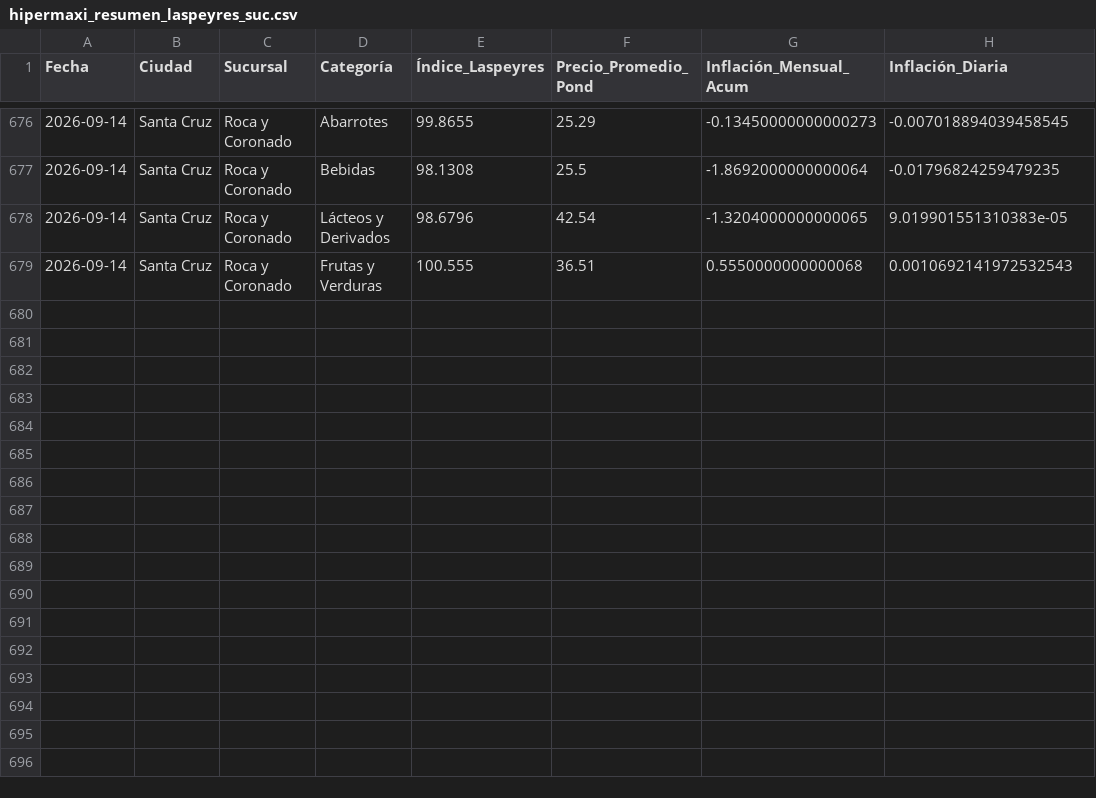
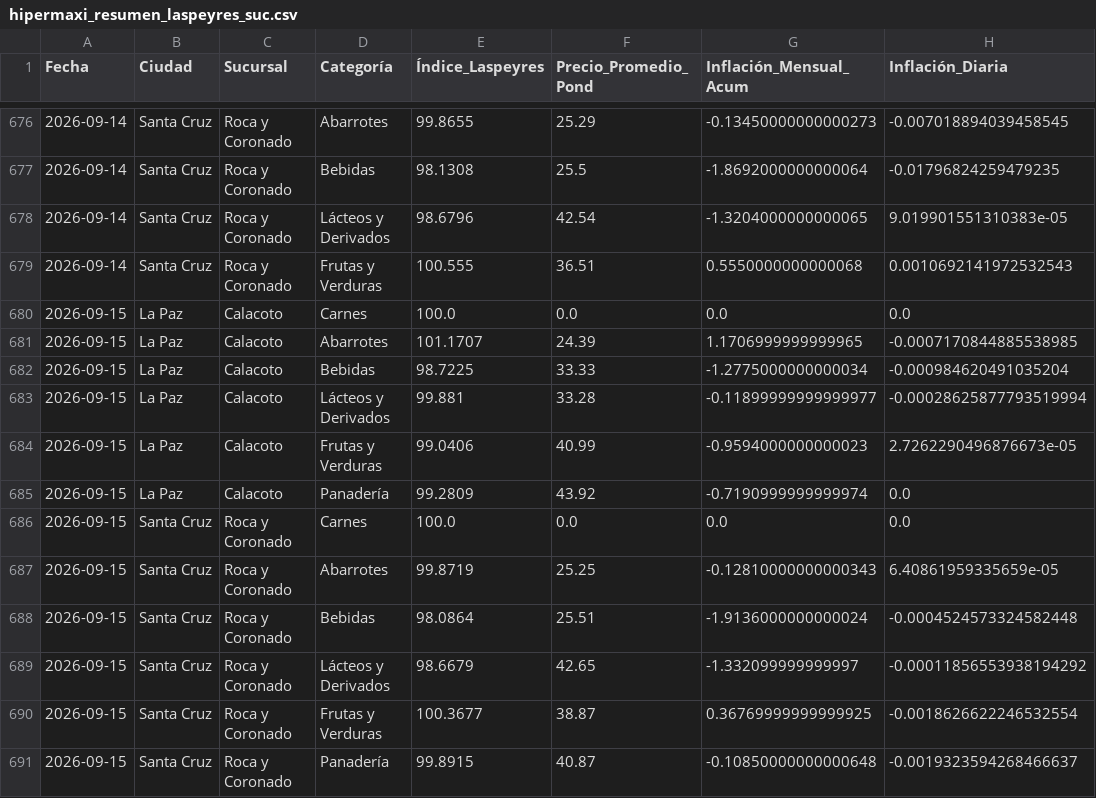
Before and after one commit to garni10/Binance-Hiper, a CSV file: data/hipermaxi_resumen_laspeyres_suc.csv, drawn as a sheet; only a part is shown, gaps mark what is left out; the diff names each change by its address in the sheet, - before the commit and + after, or states it on an @@ line.

```diff
--- a/data/hipermaxi_resumen_laspeyres_suc.csv
+++ b/data/hipermaxi_resumen_laspeyres_suc.csv
+row 680: 2026-09-15 | La Paz | Calacoto | Carnes | 100.0 | 0.0 | 0.0 | 0.0
+row 681: 2026-09-15 | La Paz | Calacoto | Abarrotes | 101.1707 | 24.39 | 1.1706999999999965 | -0.0007170844885538985
+row 682: 2026-09-15 | La Paz | Calacoto | Bebidas | 98.7225 | 33.33 | -1.2775000000000034 | -0.000984620491035204
+row 683: 2026-09-15 | La Paz | Calacoto | Lácteos y Derivados | 99.881 | 33.28 | -0.11899999999999977 | -0.00028625877793519994
+row 684: 2026-09-15 | La Paz | Calacoto | Frutas y Verduras | 99.0406 | 40.99 | -0.9594000000000023 | 2.7262290496876673e-05
+row 685: 2026-09-15 | La Paz | Calacoto | Panadería | 99.2809 | 43.92 | -0.7190999999999974 | 0.0
+row 686: 2026-09-15 | Santa Cruz | Roca y Coronado | Carnes | 100.0 | 0.0 | 0.0 | 0.0
+row 687: 2026-09-15 | Santa Cruz | Roca y Coronado | Abarrotes | 99.8719 | 25.25 | -0.12810000000000343 | 6.40861959335659e-05
+row 688: 2026-09-15 | Santa Cruz | Roca y Coronado | Bebidas | 98.0864 | 25.51 | -1.9136000000000024 | -0.0004524573324582448
+row 689: 2026-09-15 | Santa Cruz | Roca y Coronado | Lácteos y Derivados | 98.6679 | 42.65 | -1.332099999999997 | -0.00011856553938194292
+row 690: 2026-09-15 | Santa Cruz | Roca y Coronado | Frutas y Verduras | 100.3677 | 38.87 | 0.36769999999999925 | -0.0018626622246532554
+row 691: 2026-09-15 | Santa Cruz | Roca y Coronado | Panadería | 99.8915 | 40.87 | -0.10850000000000648 | -0.0019323594268466637
```
Also changed, not shown: data/resumen_binance3.csv.
